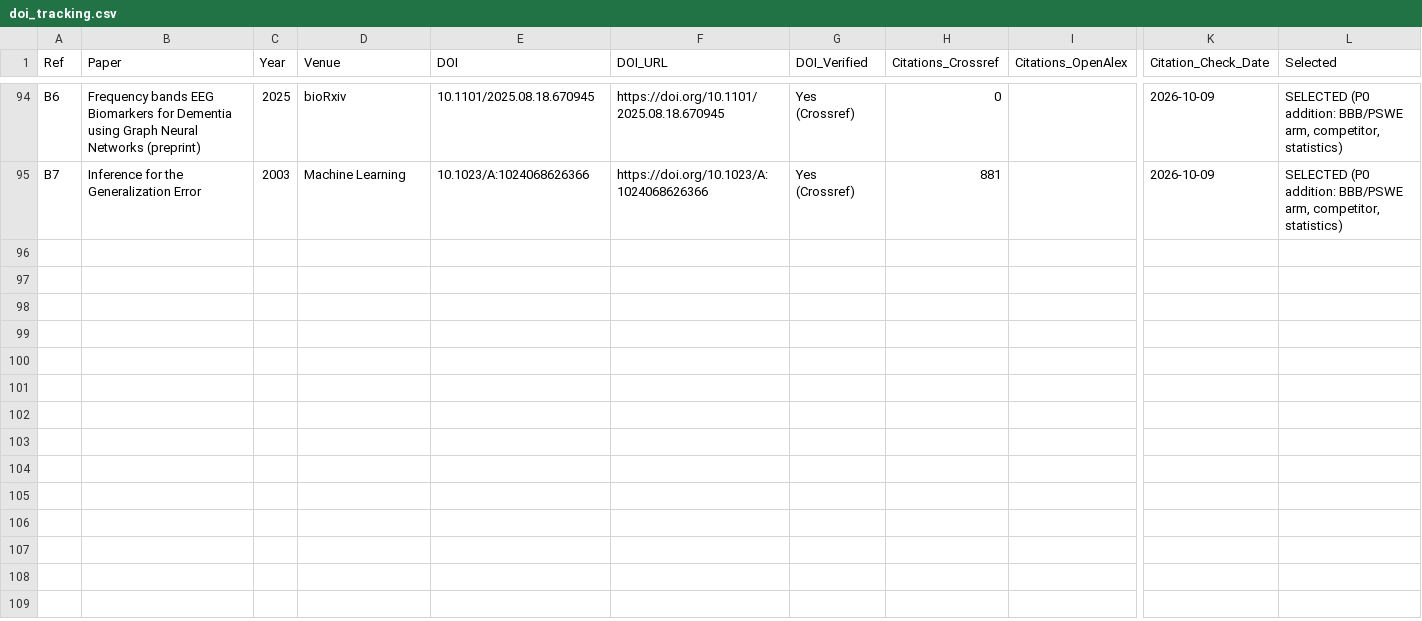
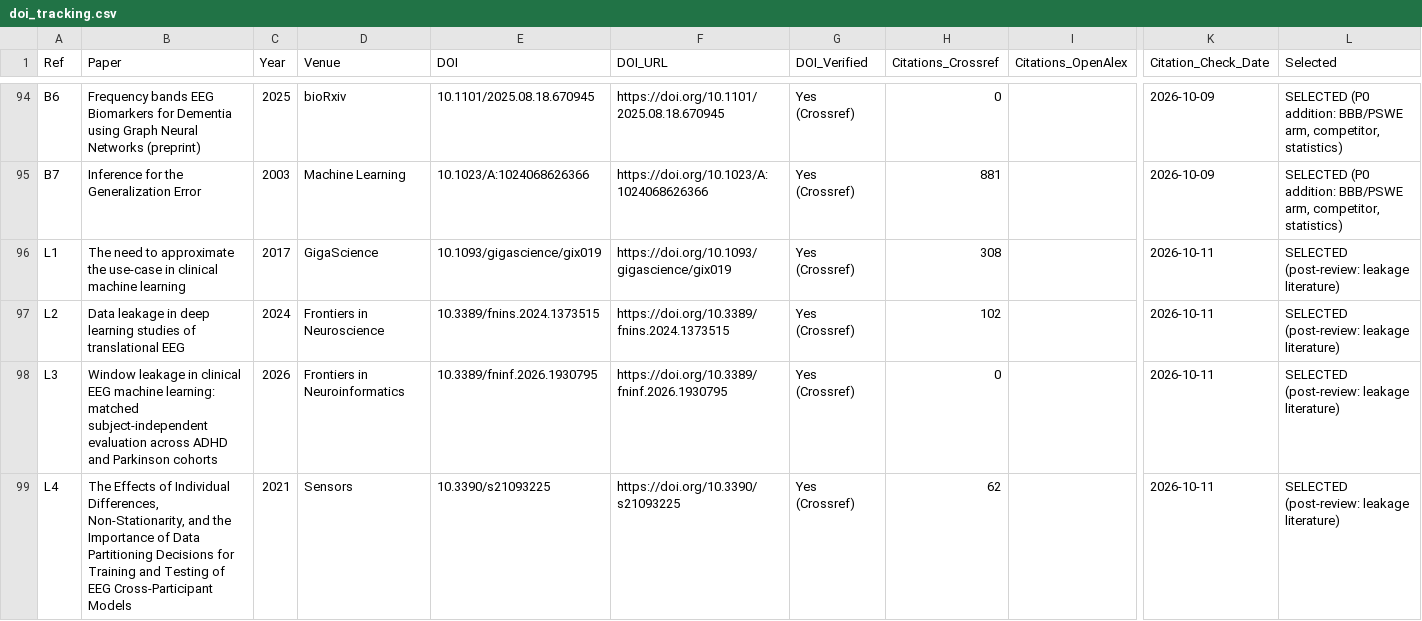
Before and after one commit to Devguru-codes/Major_project_IIITN, a CSV file: doi_tracking.csv, drawn as a sheet; only a part is shown, gaps mark what is left out; rows hold the shown columns only; the diff covers the shown part only; the diff names each change by its address in the sheet, - before the commit and + after, or states it on an @@ line.

Commit message:
Leakage literature (7 Crossref-verified refs, logged in doi_tracking.csv) and PSWE robustness results (NB14)
Citations: Saeb 2017, Brookshire 2024, Aggul 2026 (same ds004584 cohort), Kamrud 2021, Rosenblatt 2024,
Varoquaux 2018, Poldrack 2020 - each cited only for claims in its title/abstract.
NB14: zero-padded MPF and artefact rejection leave the fixed-threshold PSWE conclusions unchanged in both cohorts.

```diff
--- a/doi_tracking.csv
+++ b/doi_tracking.csv
+row 96: L1 | The need to approximate the use-case in clinical machine learning | 2017 | GigaScience | 10.1093/gigascience/gix019 | https://doi.org/10.1093/gigascience/gix019 | Yes (Crossref) | 308 |  | 2026-10-11 | SELECTED (post-review: leakage literature)
+row 97: L2 | Data leakage in deep learning studies of translational EEG | 2024 | Frontiers in Neuroscience | 10.3389/fnins.2024.1373515 | https://doi.org/10.3389/fnins.2024.1373515 | Yes (Crossref) | 102 |  | 2026-10-11 | SELECTED (post-review: leakage literature)
+row 98: L3 | Window leakage in clinical EEG machine learning: matched subject-independent evaluation across ADHD and Parkinson cohorts | 2026 | Frontiers in Neuroinformatics | 10.3389/fninf.2026.1930795 | https://doi.org/10.3389/fninf.2026.1930795 | Yes (Crossref) | 0 |  | 2026-10-11 | SELECTED (post-review: leakage literature)
+row 99: L4 | The Effects of Individual Differences, Non-Stationarity, and the Importance of Data Partitioning Decisions for Training and Testing of EEG Cross-Participant Models | 2021 | Sensors | 10.3390/s21093225 | https://doi.org/10.3390/s21093225 | Yes (Crossref) | 62 |  | 2026-10-11 | SELECTED (post-review: leakage literature)
```
Also changed, not shown: 3 added rows elsewhere in this file, 16 other files.
